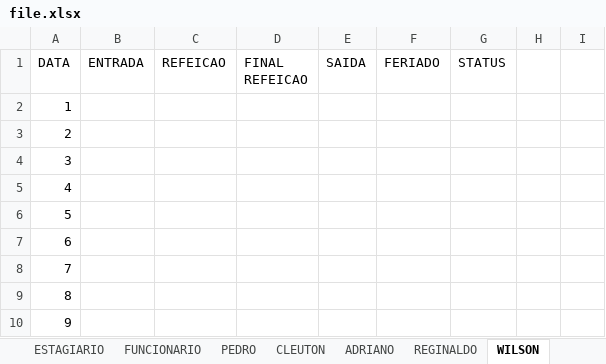
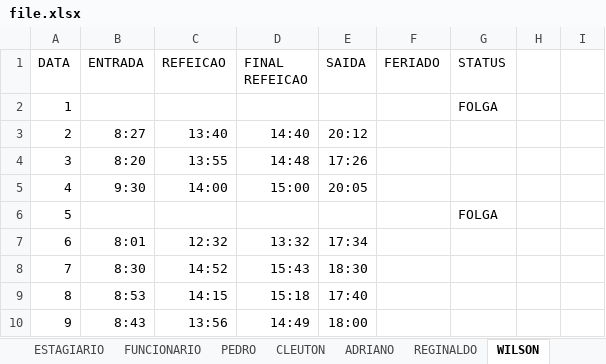
Before and after one commit to 888-coding/ponto-edit, an Excel workbook: file.xlsx, sheet WILSON, drawn as a sheet; only a part is shown; values as stored, in another font and other column widths than the file's, no borders; the diff covers the shown part only; the diff names each change by its address in the sheet, - before the commit and + after, or states it on an @@ line.

```diff
--- a/file.xlsx (sheet WILSON)
+++ b/file.xlsx (sheet WILSON)
-G2 (STATUS): (empty)
+G2 (STATUS): FOLGA
-B3 (ENTRADA): (empty)
+B3 (ENTRADA): 8:27
-C3 (REFEICAO): (empty)
+C3 (REFEICAO): 13:40
-D3 (FINAL REFEICAO): (empty)
+D3 (FINAL REFEICAO): 14:40
-E3 (SAIDA): (empty)
+E3 (SAIDA): 20:12
-B4 (ENTRADA): (empty)
+B4 (ENTRADA): 8:20
-C4 (REFEICAO): (empty)
+C4 (REFEICAO): 13:55
-D4 (FINAL REFEICAO): (empty)
+D4 (FINAL REFEICAO): 14:48
-E4 (SAIDA): (empty)
+E4 (SAIDA): 17:26
-B5 (ENTRADA): (empty)
+B5 (ENTRADA): 9:30
-C5 (REFEICAO): (empty)
+C5 (REFEICAO): 14:00
-D5 (FINAL REFEICAO): (empty)
+D5 (FINAL REFEICAO): 15:00
-E5 (SAIDA): (empty)
+E5 (SAIDA): 20:05
-G6 (STATUS): (empty)
+G6 (STATUS): FOLGA
-B7 (ENTRADA): (empty)
+B7 (ENTRADA): 8:01
-C7 (REFEICAO): (empty)
+C7 (REFEICAO): 12:32
-D7 (FINAL REFEICAO): (empty)
+D7 (FINAL REFEICAO): 13:32
-E7 (SAIDA): (empty)
+E7 (SAIDA): 17:34
-B8 (ENTRADA): (empty)
+B8 (ENTRADA): 8:30
-C8 (REFEICAO): (empty)
+C8 (REFEICAO): 14:52
-D8 (FINAL REFEICAO): (empty)
+D8 (FINAL REFEICAO): 15:43
-E8 (SAIDA): (empty)
+E8 (SAIDA): 18:30
-B9 (ENTRADA): (empty)
+B9 (ENTRADA): 8:53
-C9 (REFEICAO): (empty)
+C9 (REFEICAO): 14:15
-D9 (FINAL REFEICAO): (empty)
+D9 (FINAL REFEICAO): 15:18
-E9 (SAIDA): (empty)
+E9 (SAIDA): 17:40
-B10 (ENTRADA): (empty)
+B10 (ENTRADA): 8:43
-C10 (REFEICAO): (empty)
+C10 (REFEICAO): 13:56
-D10 (FINAL REFEICAO): (empty)
+D10 (FINAL REFEICAO): 14:49
-E10 (SAIDA): (empty)
+E10 (SAIDA): 18:00
```
Also changed, not shown: 80 edited cells elsewhere in this sheet, sheet PEDRO, sheet RAIMUNDO, sheet FELIPE, sheet JOSELI, sheet ADRIANO, sheet REGIANE, 7 more sheets, other sheet tabs, 1 other file.
